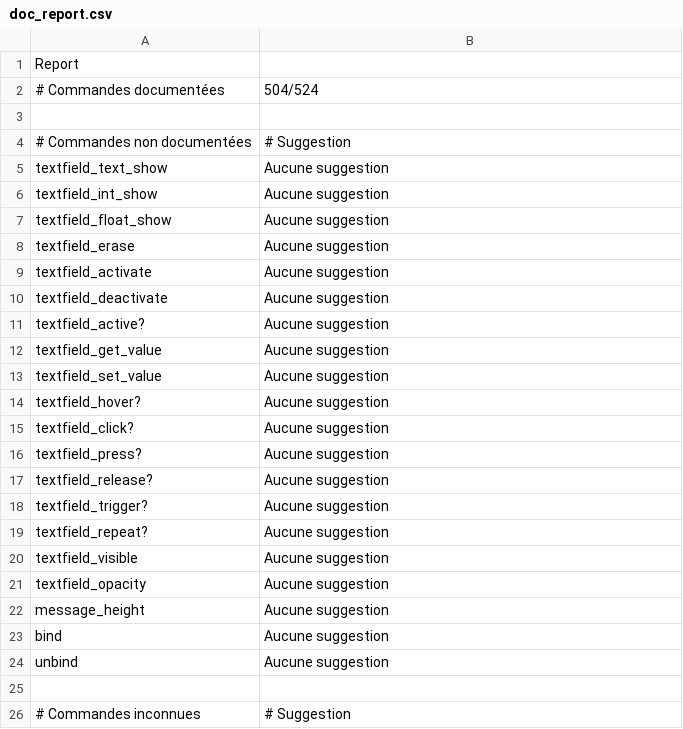
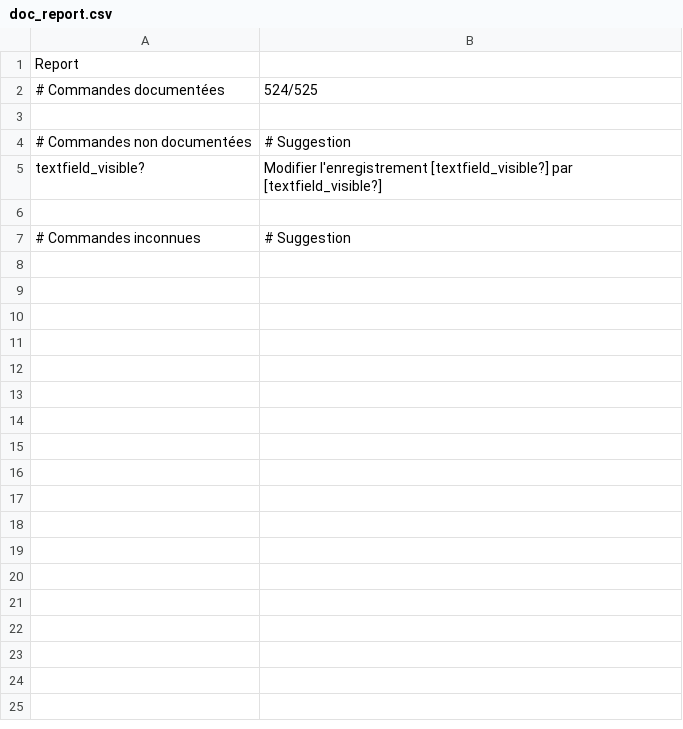
Before and after one commit to RMEx/RME, a CSV file: doc_report.csv, drawn as a sheet.

```diff
--- a/doc_report.csv
+++ b/doc_report.csv
@@ -1,25 +1,6 @@
 Report,
-# Commandes documentées,504/524
+# Commandes documentées,524/525
 ,
 # Commandes non documentées,# Suggestion
-textfield_text_show,Aucune suggestion
-textfield_int_show,Aucune suggestion
-textfield_float_show,Aucune suggestion
-textfield_erase,Aucune suggestion
-textfield_activate,Aucune suggestion
-textfield_deactivate,Aucune suggestion
-textfield_active?,Aucune suggestion
-textfield_get_value,Aucune suggestion
-textfield_set_value,Aucune suggestion
-textfield_hover?,Aucune suggestion
-textfield_click?,Aucune suggestion
-textfield_press?,Aucune suggestion
-textfield_release?,Aucune suggestion
-textfield_trigger?,Aucune suggestion
-textfield_repeat?,Aucune suggestion
-textfield_visible,Aucune suggestion
-textfield_opacity,Aucune suggestion
-message_height,Aucune suggestion
-bind,Aucune suggestion
-unbind,Aucune suggestion
+textfield_visible?,Modifier l'enregistrement [textfield_visible?] par  [textfield_visible?]
 ,
```
Also changed, not shown: ee4_report.tsv, 19 other files.
